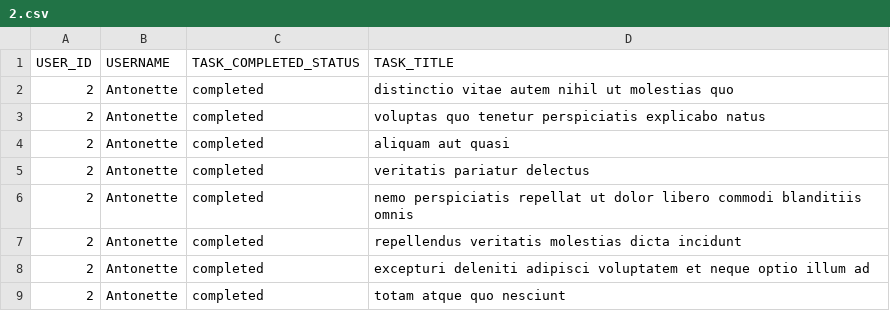
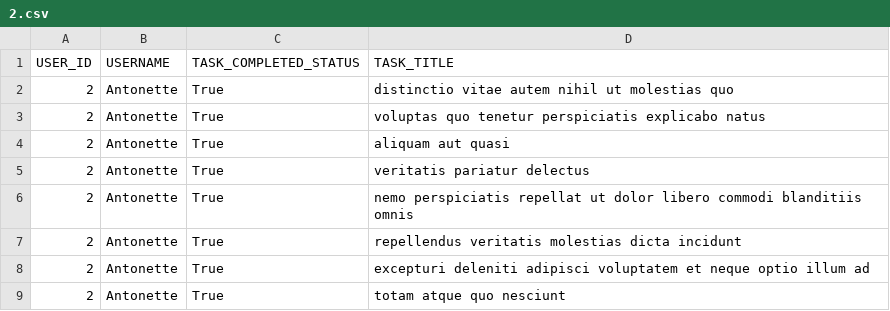
Before and after one commit to 1Generic1/alx-system_engineering-devops, a CSV file: 0x15-api/2.csv, drawn as a sheet.

```diff
--- a/0x15-api/2.csv
+++ b/0x15-api/2.csv
@@ -1,9 +1,9 @@
 "USER_ID","USERNAME","TASK_COMPLETED_STATUS","TASK_TITLE"
-"2","Antonette","completed","distinctio vitae autem nihil ut molestias quo"
-"2","Antonette","completed","voluptas quo tenetur perspiciatis explicabo natus"
-"2","Antonette","completed","aliquam aut quasi"
-"2","Antonette","completed","veritatis pariatur delectus"
-"2","Antonette","completed","nemo perspiciatis repellat ut dolor libero commodi blanditiis omnis"
-"2","Antonette","completed","repellendus veritatis molestias dicta incidunt"
-"2","Antonette","completed","excepturi deleniti adipisci voluptatem et neque optio illum ad"
-"2","Antonette","completed","totam atque quo nesciunt"
+"2","Antonette","True","distinctio vitae autem nihil ut molestias quo"
+"2","Antonette","True","voluptas quo tenetur perspiciatis explicabo natus"
+"2","Antonette","True","aliquam aut quasi"
+"2","Antonette","True","veritatis pariatur delectus"
+"2","Antonette","True","nemo perspiciatis repellat ut dolor libero commodi blanditiis omnis"
+"2","Antonette","True","repellendus veritatis molestias dicta incidunt"
+"2","Antonette","True","excepturi deleniti adipisci voluptatem et neque optio illum ad"
+"2","Antonette","True","totam atque quo nesciunt"
```
Also changed, not shown: 1 other file.
